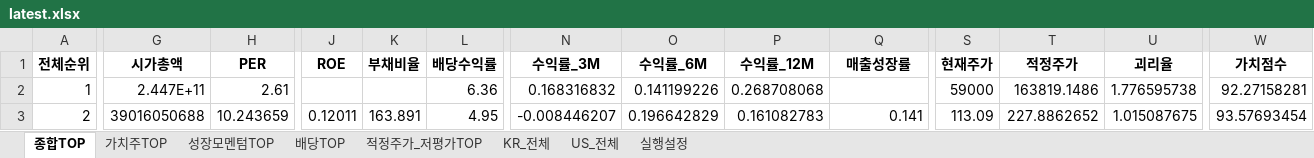
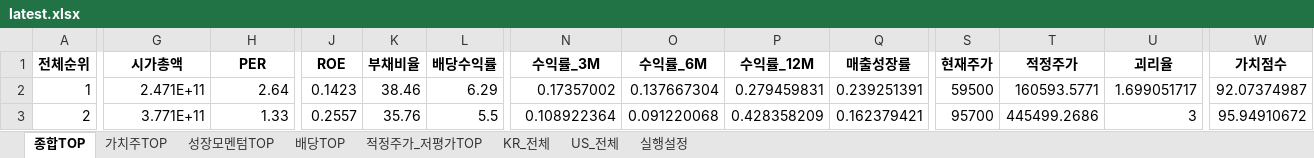
Before and after one commit to cskono1csm/stock-scanner, an Excel workbook: docs/reports/latest.xlsx, sheet 종합TOP, drawn as a sheet; only a part is shown, gaps mark what is left out; values as stored, in another font and other column widths than the file's, no borders; the diff covers the shown part only; the diff names each change by its address in the sheet, - before the commit and + after, or states it on an @@ line.

```diff
--- a/docs/reports/latest.xlsx (sheet 종합TOP)
+++ b/docs/reports/latest.xlsx (sheet 종합TOP)
-G2 (시가총액): 2.447E+11
+G2 (시가총액): 2.471E+11
-H2 (PER): 2.61
+H2 (PER): 2.64
-J2 (ROE): (empty)
+J2 (ROE): 0.1423
-K2 (부채비율): (empty)
+K2 (부채비율): 38.46
-L2 (배당수익률): 6.36
+L2 (배당수익률): 6.29
-N2 (수익률_3M): 0.168316832
+N2 (수익률_3M): 0.17357002
-O2 (수익률_6M): 0.141199226
+O2 (수익률_6M): 0.137667304
-P2 (수익률_12M): 0.268708068
+P2 (수익률_12M): 0.279459831
-Q2 (매출성장률): (empty)
+Q2 (매출성장률): 0.239251391
-S2 (현재주가): 59000
+S2 (현재주가): 59500
-T2 (적정주가): 163819.1486
+T2 (적정주가): 160593.5771
-U2 (괴리율): 1.776595738
+U2 (괴리율): 1.699051717
-W2 (가치점수): 92.27158281
+W2 (가치점수): 92.07374987
-G3 (시가총액): 39016050688
+G3 (시가총액): 3.771E+11
-H3 (PER): 10.243659
+H3 (PER): 1.33
-J3 (ROE): 0.12011
+J3 (ROE): 0.2557
-K3 (부채비율): 163.891
+K3 (부채비율): 35.76
-L3 (배당수익률): 4.95
+L3 (배당수익률): 5.5
-N3 (수익률_3M): -0.008446207
+N3 (수익률_3M): 0.108922364
-O3 (수익률_6M): 0.196642829
+O3 (수익률_6M): 0.091220068
-P3 (수익률_12M): 0.161082783
+P3 (수익률_12M): 0.428358209
-Q3 (매출성장률): 0.141
+Q3 (매출성장률): 0.162379421
-S3 (현재주가): 113.09
+S3 (현재주가): 95700
-T3 (적정주가): 227.8862652
+T3 (적정주가): 445499.2686
-U3 (괴리율): 1.015087675
+U3 (괴리율): 3
-W3 (가치점수): 93.57693454
+W3 (가치점수): 95.94910672
```
Also changed, not shown: 1958 edited cells elsewhere in this sheet, sheet KR_전체, sheet US_전체, sheet 배당TOP, sheet 적정주가_저평가TOP, sheet 성장모멘텀TOP, sheet 가치주TOP, 1 more sheet, 1 other file.
